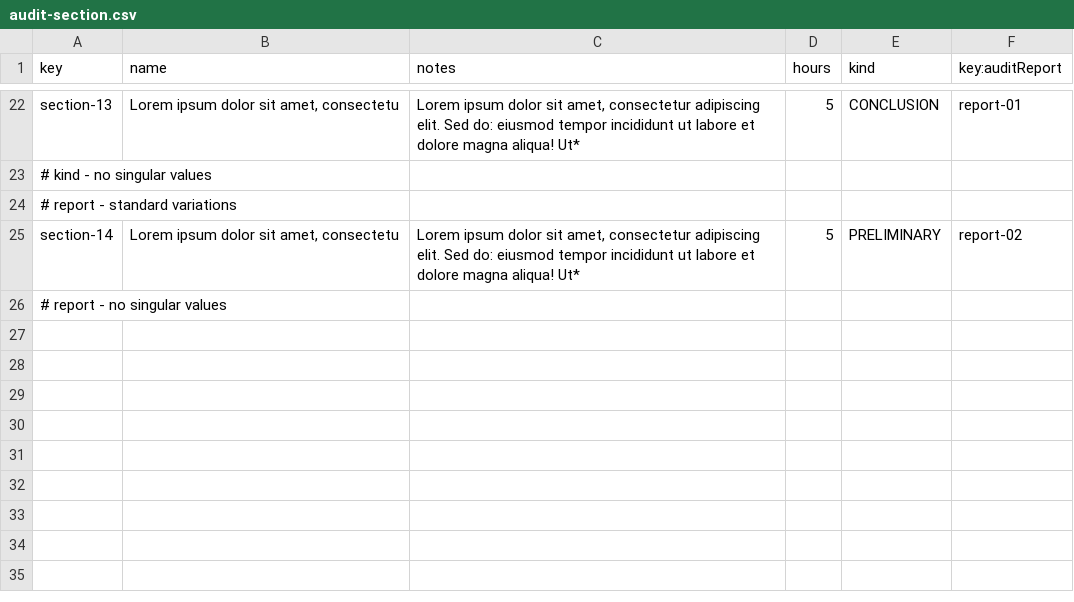
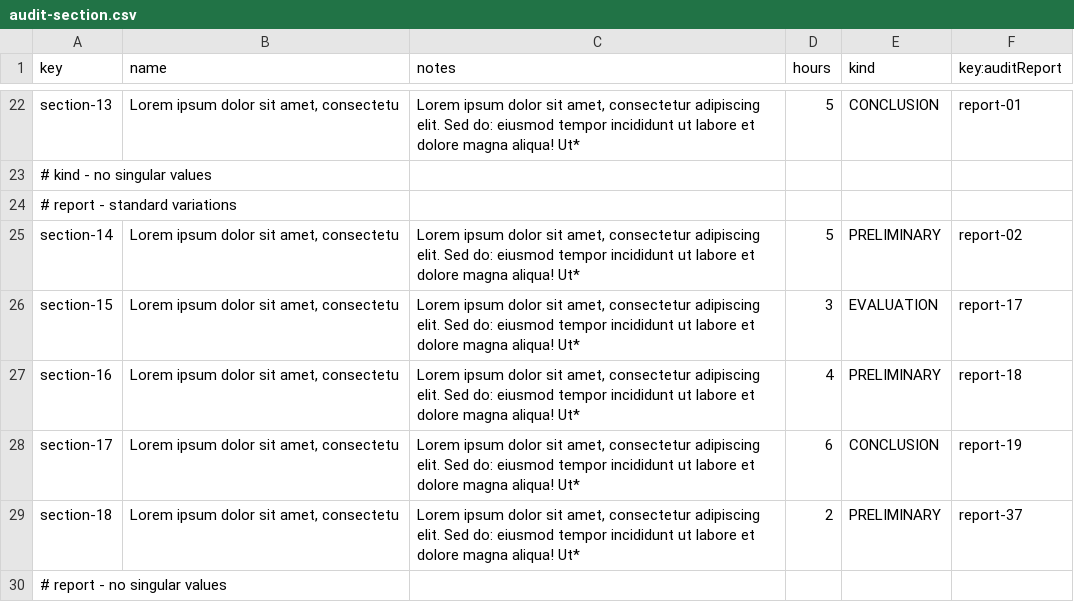
Before and after one commit to G063/Acme-Starters-C, a CSV file: src/main/resources/WEB-INF/data/sample/batch-01/audit-section.csv, drawn as a sheet; only a part is shown, gaps mark what is left out.

```diff
--- a/src/main/resources/WEB-INF/data/sample/batch-01/audit-section.csv
+++ b/src/main/resources/WEB-INF/data/sample/batch-01/audit-section.csv
@@ -25,2 +25,6 @@ section-13,"Lorem ipsum dolor sit amet, consectetu","Lorem ipsum dolor sit amet,
 section-14,"Lorem ipsum dolor sit amet, consectetu","Lorem ipsum dolor sit amet, consectetur adipiscing elit. Sed do: eiusmod tempor incididunt ut labore et dolore magna aliqua! Ut*",5,PRELIMINARY,report-02
+section-15,"Lorem ipsum dolor sit amet, consectetu","Lorem ipsum dolor sit amet, consectetur adipiscing elit. Sed do: eiusmod tempor incididunt ut labore et dolore magna aliqua! Ut*",3,EVALUATION,report-17
+section-16,"Lorem ipsum dolor sit amet, consectetu","Lorem ipsum dolor sit amet, consectetur adipiscing elit. Sed do: eiusmod tempor incididunt ut labore et dolore magna aliqua! Ut*",4,PRELIMINARY,report-18
+section-17,"Lorem ipsum dolor sit amet, consectetu","Lorem ipsum dolor sit amet, consectetur adipiscing elit. Sed do: eiusmod tempor incididunt ut labore et dolore magna aliqua! Ut*",6,CONCLUSION,report-19
+section-18,"Lorem ipsum dolor sit amet, consectetu","Lorem ipsum dolor sit amet, consectetur adipiscing elit. Sed do: eiusmod tempor incididunt ut labore et dolore magna aliqua! Ut*",2,PRELIMINARY,report-37
 # report - no singular values
```
Also changed, not shown: src/main/resources/WEB-INF/data/sample/batch-01/audit-report.csv, 25 other files.
